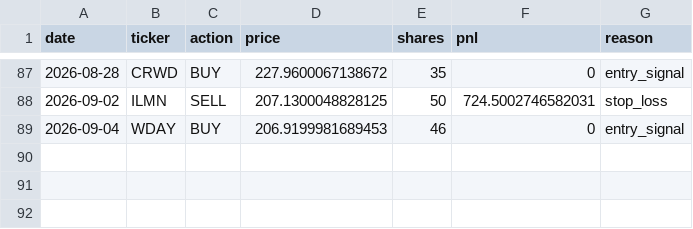
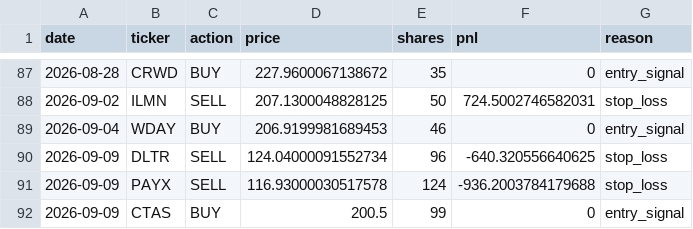
Before and after one commit to AakashMandyam/stock-scanner, a CSV file: trades.csv, drawn as a sheet; only a part is shown, gaps mark what is left out.

```diff
--- a/trades.csv
+++ b/trades.csv
@@ -89 +89,4 @@ date,ticker,action,price,shares,pnl,reason
 2026-09-04,WDAY,BUY,206.9199981689453,46,0,entry_signal
+2026-09-09,DLTR,SELL,124.04000091552734,96,-640.320556640625,stop_loss
+2026-09-09,PAYX,SELL,116.93000030517578,124,-936.2003784179688,stop_loss
+2026-09-09,CTAS,BUY,200.5,99,0,entry_signal
```
Also changed, not shown: scan_log.csv, 2 other files.
